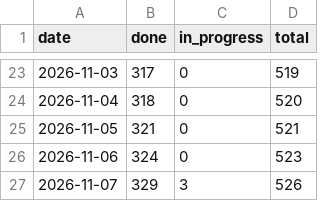
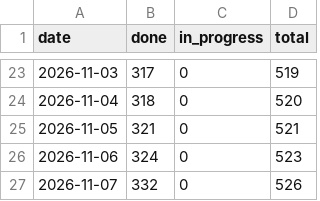
Before and after one commit to tomiok/persiaDB, a CSV file: docs/progress-history.csv, drawn as a sheet; only a part is shown, gaps mark what is left out.

```diff
--- a/docs/progress-history.csv
+++ b/docs/progress-history.csv
@@ -26,2 +26,2 @@ date,done,in_progress,total
 2026-11-06,324,0,523
-2026-11-07,329,3,526
+2026-11-07,332,0,526
```
Also changed, not shown: 17 other files.
